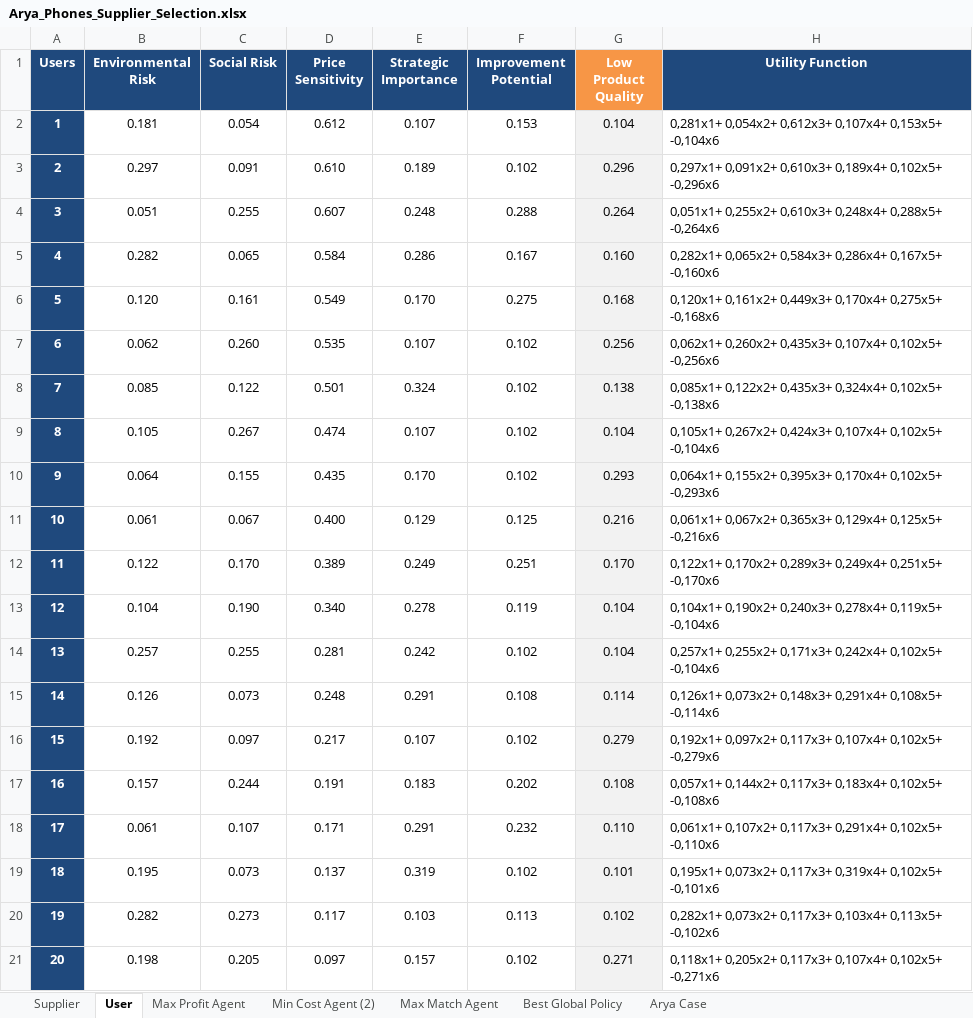
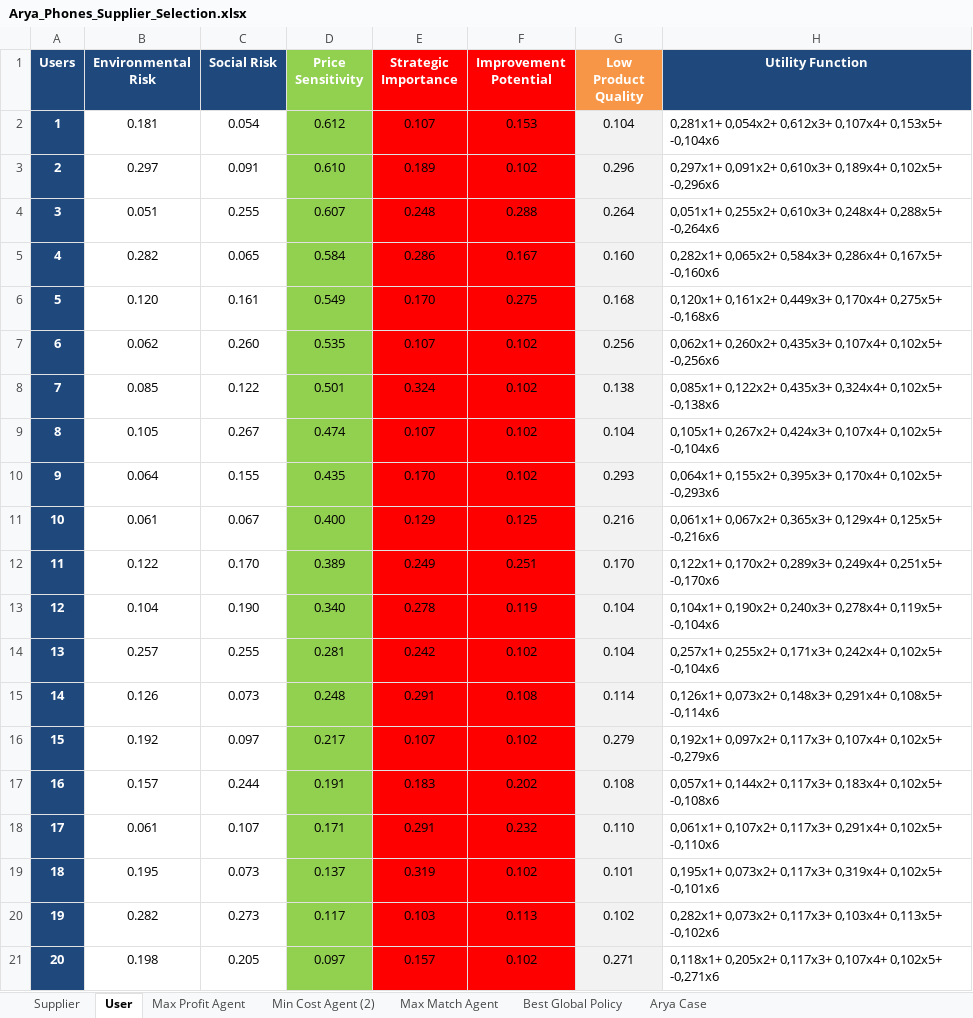
Before and after one commit to aydinarda/AryaPhoneSupp, an Excel workbook: Arya_Phones_Supplier_Selection.xlsx, sheet User, drawn as a sheet; values as stored, in another font and other column widths than the file's, no borders; the diff names each change by its address in the sheet, - before the commit and + after, or states it on an @@ line.

```diff
--- a/Arya_Phones_Supplier_Selection.xlsx (sheet User)
+++ b/Arya_Phones_Supplier_Selection.xlsx (sheet User)
-D1 fill: #1F497D
+D1 fill: #92D050
-E1:F1 fill: #1F497D
+E1:F1 fill: #FF0000
-D2:D21 fill: none
+D2:D21 fill: #92D050
-E2:F21 fill: none
+E2:F21 fill: #FF0000
```
Also changed, not shown: sheet Supplier, 21 other files.
